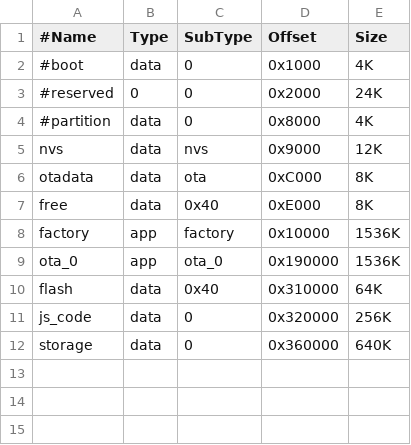
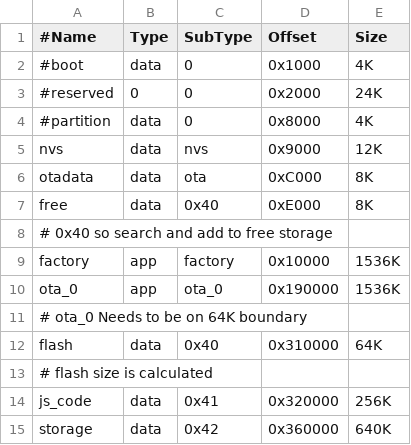
Before and after one commit to espruino/EspruinoBuildTools, a CSV file: esp32/build/app/partitions_espruino.csv, drawn as a sheet.

Commit message:
Misc update.
... but mainly tweaked partitions.csv so the bootloader doesn't think js_code/etc are 'otadata' partitions

```diff
--- a/esp32/build/app/partitions_espruino.csv
+++ b/esp32/build/app/partitions_espruino.csv
@@ -7,6 +7,9 @@ otadata,data,ota,0xC000,8K
 free,data,0x40,0xE000,8K
+# 0x40 so search and add to free storage
 factory,app,factory,0x10000,1536K
 ota_0,app,ota_0,0x190000,1536K
+# ota_0 Needs to be on 64K boundary
 flash,data,0x40,0x310000,64K
-js_code,data,0,0x320000,256K
-storage,data,0,0x360000,640K
+# flash size is calculated
+js_code,data,0x41,0x320000,256K
+storage,data,0x42,0x360000,640K
```
Also changed, not shown: 3 other files.
